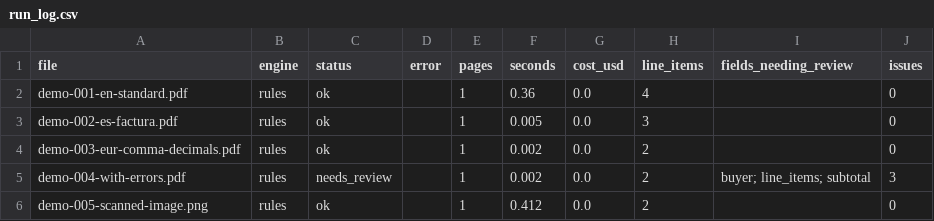
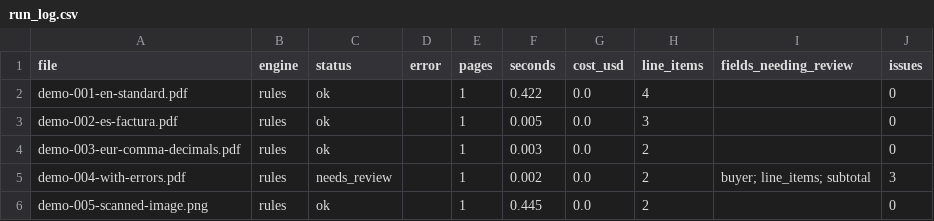
Before and after one commit to ramclamderwin-wq/caribbean-invoice-api, a CSV file: demo/sample_output/synthetic-demo/latest/run_log.csv, drawn as a sheet.

```diff
--- a/demo/sample_output/synthetic-demo/latest/run_log.csv
+++ b/demo/sample_output/synthetic-demo/latest/run_log.csv
@@ -1,6 +1,6 @@
 file,engine,status,error,pages,seconds,cost_usd,line_items,fields_needing_review,issues
-demo-001-en-standard.pdf,rules,ok,,1,0.36,0.0,4,,0
+demo-001-en-standard.pdf,rules,ok,,1,0.422,0.0,4,,0
 demo-002-es-factura.pdf,rules,ok,,1,0.005,0.0,3,,0
-demo-003-eur-comma-decimals.pdf,rules,ok,,1,0.002,0.0,2,,0
+demo-003-eur-comma-decimals.pdf,rules,ok,,1,0.003,0.0,2,,0
 demo-004-with-errors.pdf,rules,needs_review,,1,0.002,0.0,2,buyer; line_items; subtotal,3
-demo-005-scanned-image.png,rules,ok,,1,0.412,0.0,2,,0
+demo-005-scanned-image.png,rules,ok,,1,0.445,0.0,2,,0
```
Also changed, not shown: 47 other files.
